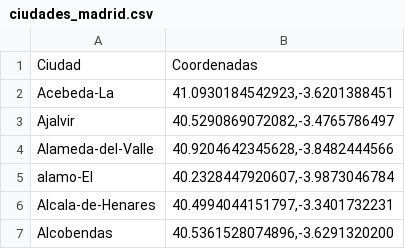
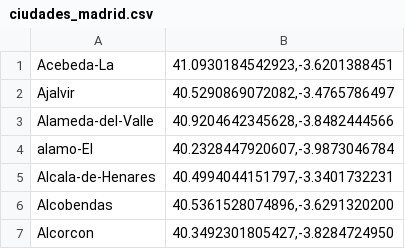
Before and after one commit to cddogaru/Inteligencia-Artificial-UEM, a CSV file: ciudades_madrid.csv, drawn as a sheet; only a part is shown; the shorter side is filled out with more unchanged rows; the diff names each change by its address in the sheet, - before the commit and + after, or states it on an @@ line.

Commit message:
Actualizar archivo ciudades_madrid.csv sin encabezado

```diff
--- a/ciudades_madrid.csv
+++ b/ciudades_madrid.csv
-row 1: Ciudad | Coordenadas
```
